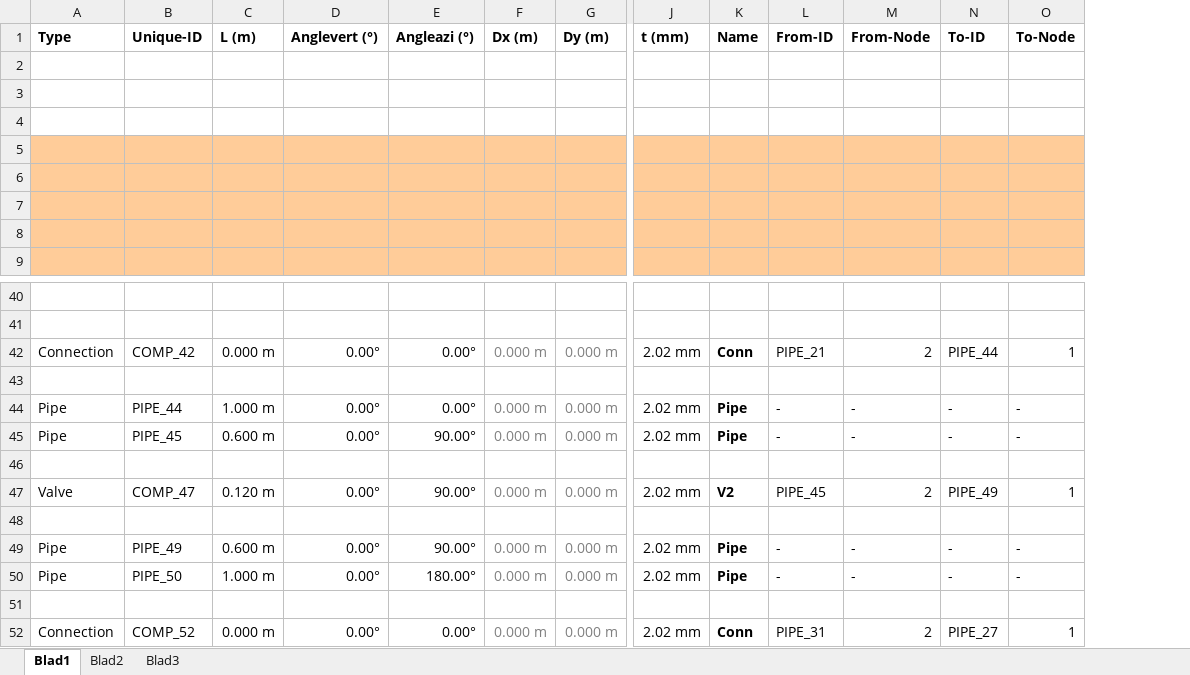
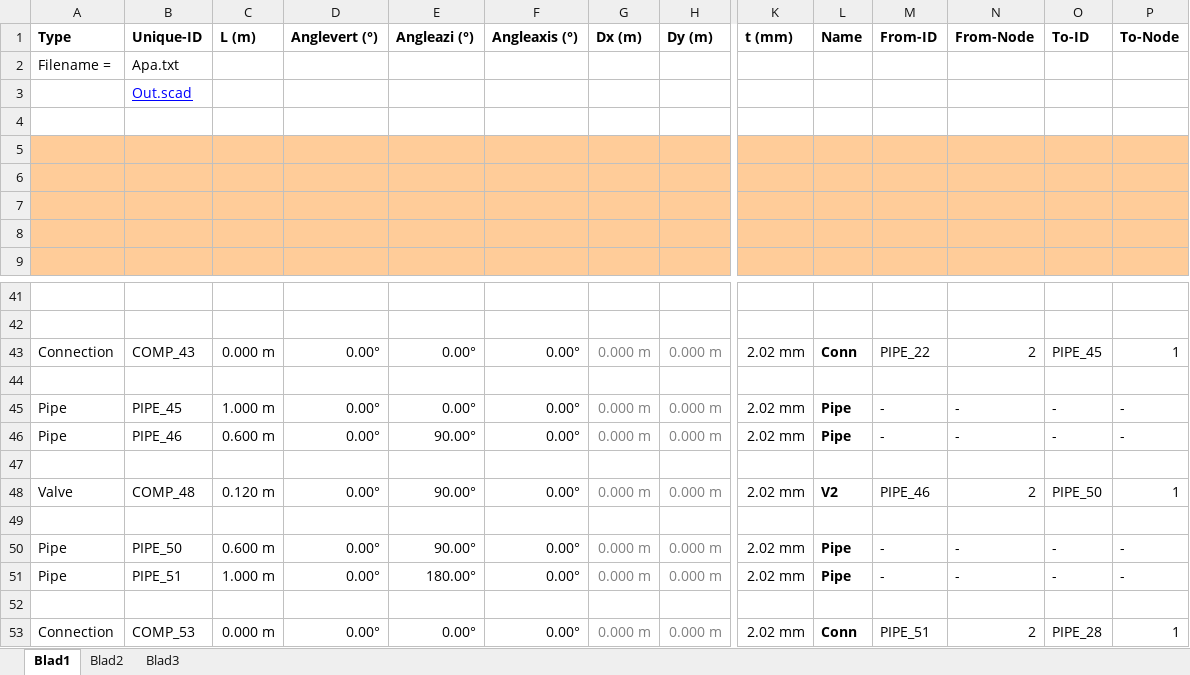
Before and after one commit to danneedebro/XlsPipePlot, an Excel workbook: XlsPipePlot-input-sheet.xlsm, sheet Blad1, drawn as a sheet; only a part is shown, gaps mark what is left out; values as stored, in another font and other column widths than the file's, no borders; charts and pictures and conditional formats not drawn; addresses are those after the commit; rows hold the shown columns only; the diff covers the shown part only; the diff names each change by its address in the sheet, - before the commit and + after, or states it on an @@ line.

```diff
--- a/XlsPipePlot-input-sheet.xlsm (sheet Blad1)
+++ b/XlsPipePlot-input-sheet.xlsm (sheet Blad1)
+column F (Angleaxis (°)), rows 43-53: 0.00° |  | 0.00° | 0.00° |  | 0.00° |  | 0.00° | 0.00° |  | 0.00°
-row 2: (empty)
+row 2: Filename = | Apa.txt
-B3 (Unique-ID): (empty)
+B3 (Unique-ID): Out.scad
-B43 (Unique-ID): COMP_42
+B43 (Unique-ID): COMP_43
-M43 (From-ID): PIPE_21
+M43 (From-ID): PIPE_22
-O43 (To-ID): PIPE_44
+O43 (To-ID): PIPE_45
-B45 (Unique-ID): PIPE_44
+B45 (Unique-ID): PIPE_45
-B46 (Unique-ID): PIPE_45
+B46 (Unique-ID): PIPE_46
-B48 (Unique-ID): COMP_47
+B48 (Unique-ID): COMP_48
-M48 (From-ID): PIPE_45
+M48 (From-ID): PIPE_46
-O48 (To-ID): PIPE_49
+O48 (To-ID): PIPE_50
-B50 (Unique-ID): PIPE_49
+B50 (Unique-ID): PIPE_50
-B51 (Unique-ID): PIPE_50
+B51 (Unique-ID): PIPE_51
-B53 (Unique-ID): COMP_52
+B53 (Unique-ID): COMP_53
-M53 (From-ID): PIPE_31
+M53 (From-ID): PIPE_51
-O53 (To-ID): PIPE_27
+O53 (To-ID): PIPE_28
```
Also changed, not shown: 2 added rows, 1 removed row and 19 edited cells elsewhere in this sheet, charts or pictures, 1 other file.
